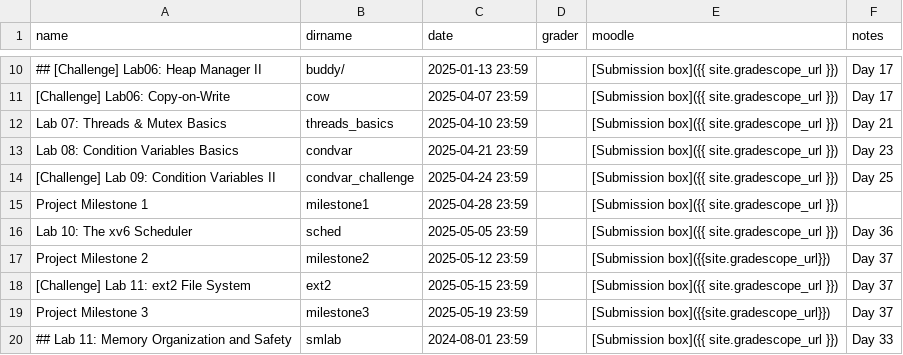
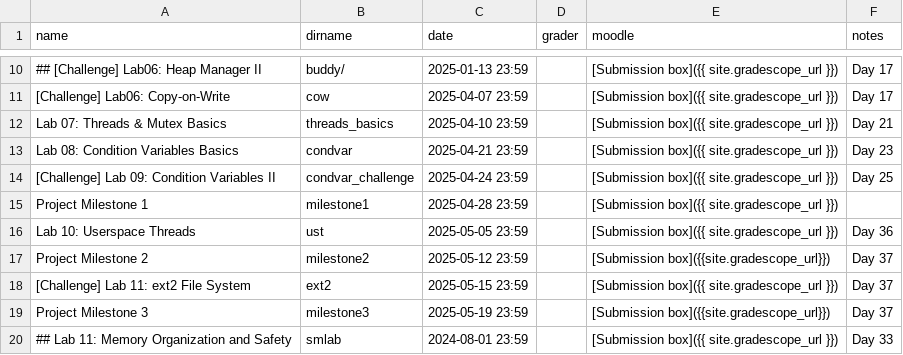
Before and after one commit to RHIT-CSSE/csse332, a CSV file: _data/assignments.csv, drawn as a sheet; only a part is shown, gaps mark what is left out.

Commit message:
adjusted schedule to include userspace threads 1

```diff
--- a/_data/assignments.csv
+++ b/_data/assignments.csv
@@ -15,3 +15,3 @@ Lab 08: Condition Variables Basics,condvar,2025-04-21 23:59,,[Submission box]({{
 Project Milestone 1,milestone1,2025-04-28 23:59,,[Submission box]({{ site.gradescope_url }}),
-Lab 10: The xv6 Scheduler,sched,2025-05-05 23:59,,[Submission box]({{ site.gradescope_url }}),Day 36
+Lab 10: Userspace Threads,ust,2025-05-05 23:59,,[Submission box]({{ site.gradescope_url }}),Day 36
 Project Milestone 2,milestone2,2025-05-12 23:59,,[Submission box]({{site.gradescope_url}}),Day 37
```
Also changed, not shown: 11 other files.
